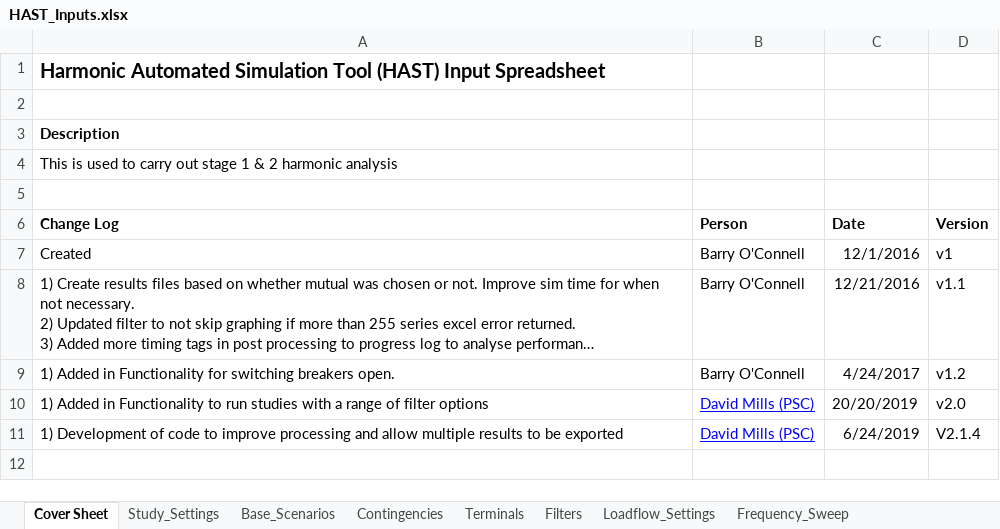
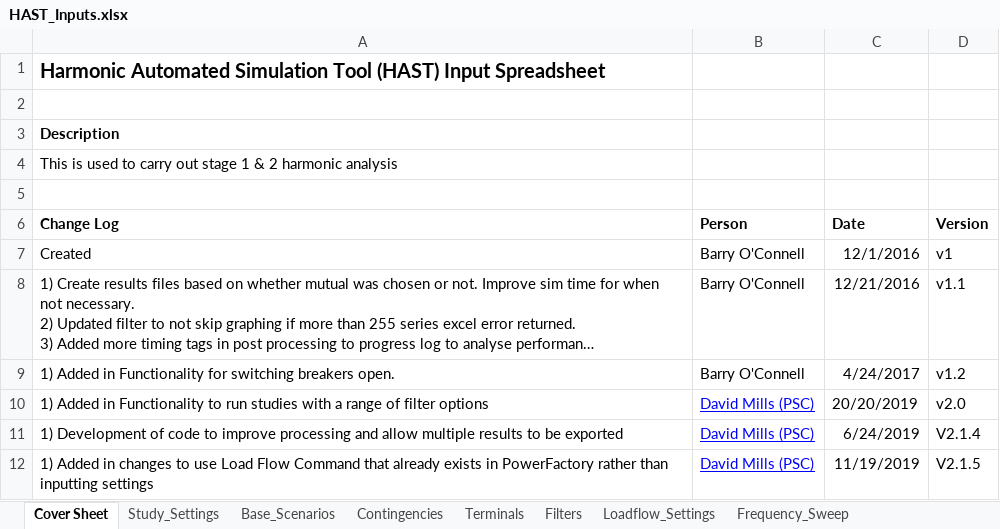
Before and after one commit to NegarShams/JA7896-AEMO_PF_Harmonic_Tool, an Excel workbook: HAST_Inputs.xlsx, sheet Cover Sheet, drawn as a sheet; long unchanged cells end in …; values as stored, in another font and other column widths than the file's, no borders; the diff names each change by its address in the sheet, - before the commit and + after, or states it on an @@ line.

Commit message:
Version 2.1.5 - Version number update in HAST_Inputs.xlsx Updated Load Flow Settings so now the default load flow in PowerFactory can be used.

```diff
--- a/HAST_Inputs.xlsx (sheet Cover Sheet)
+++ b/HAST_Inputs.xlsx (sheet Cover Sheet)
+row 12: 1) Added in changes to use Load Flow Command that already exists in PowerFactory rather than inputting settings | David Mills (PSC) | 11/19/2019 | V2.1.5
```
